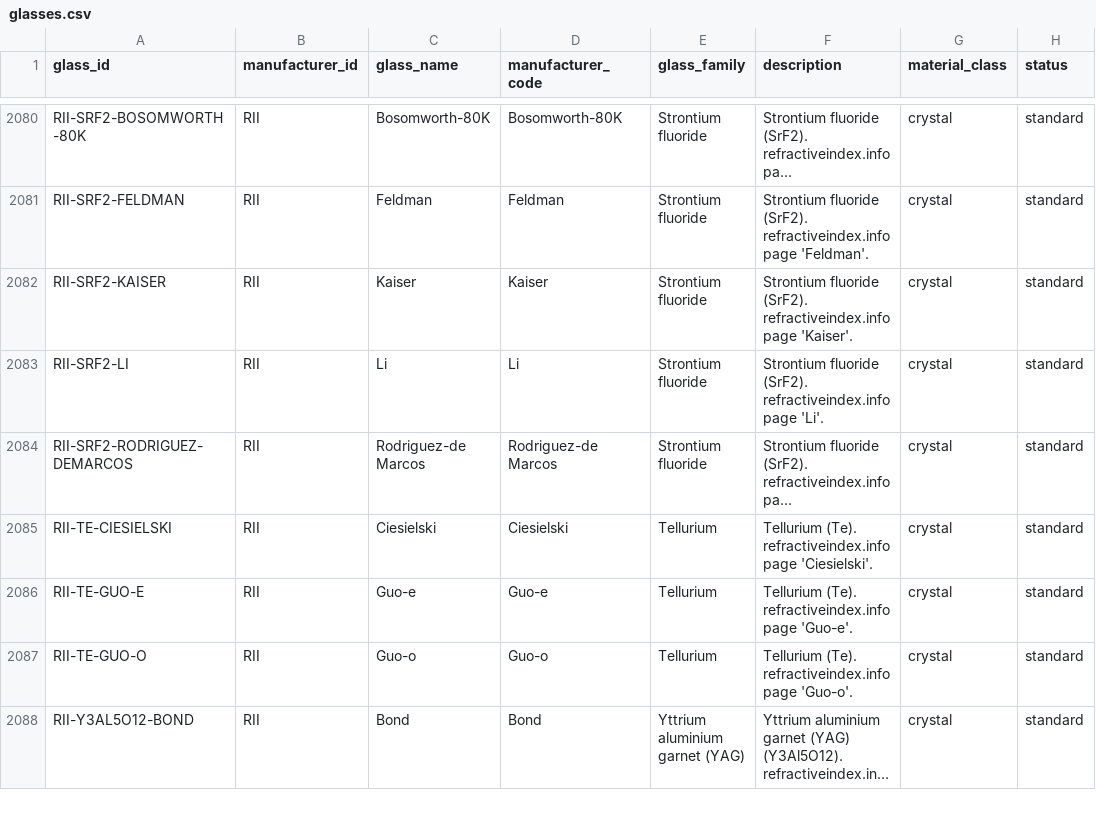
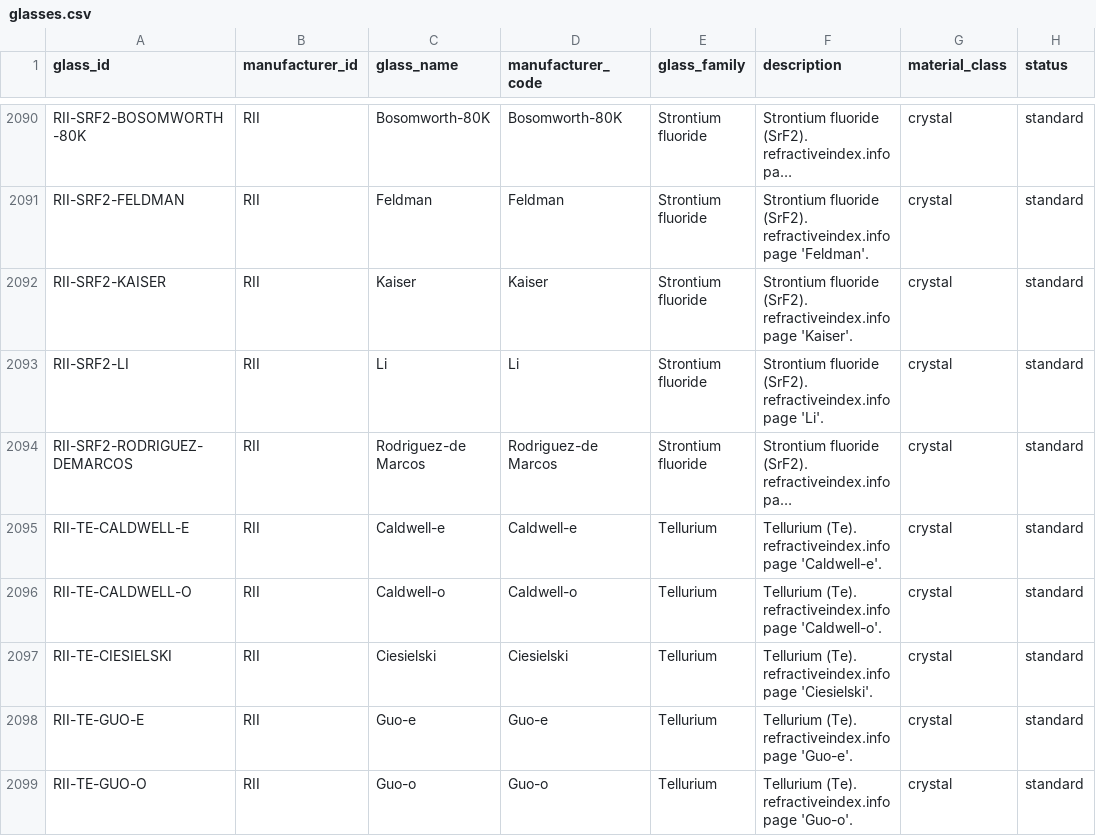
Before and after one commit to br24563/Glass-Match, a CSV file: data/normalized/glasses.csv, drawn as a sheet; only a part is shown, gaps mark what is left out; the shorter side is filled out with more unchanged rows; long unchanged cells end in …; the diff covers the shown part only; the diff names each change by its address in the sheet, - before the commit and + after, or states it on an @@ line.

```diff
--- a/data/normalized/glasses.csv
+++ b/data/normalized/glasses.csv
+row 2095: RII-TE-CALDWELL-E | RII | Caldwell-e | Caldwell-e | Tellurium | Tellurium (Te). refractiveindex.info page 'Caldwell-e'. | crystal | standard
+row 2096: RII-TE-CALDWELL-O | RII | Caldwell-o | Caldwell-o | Tellurium | Tellurium (Te). refractiveindex.info page 'Caldwell-o'. | crystal | standard
```
Also changed, not shown: 14 added rows elsewhere in this file, data/normalized/sellmeier.csv, 8 other files.
